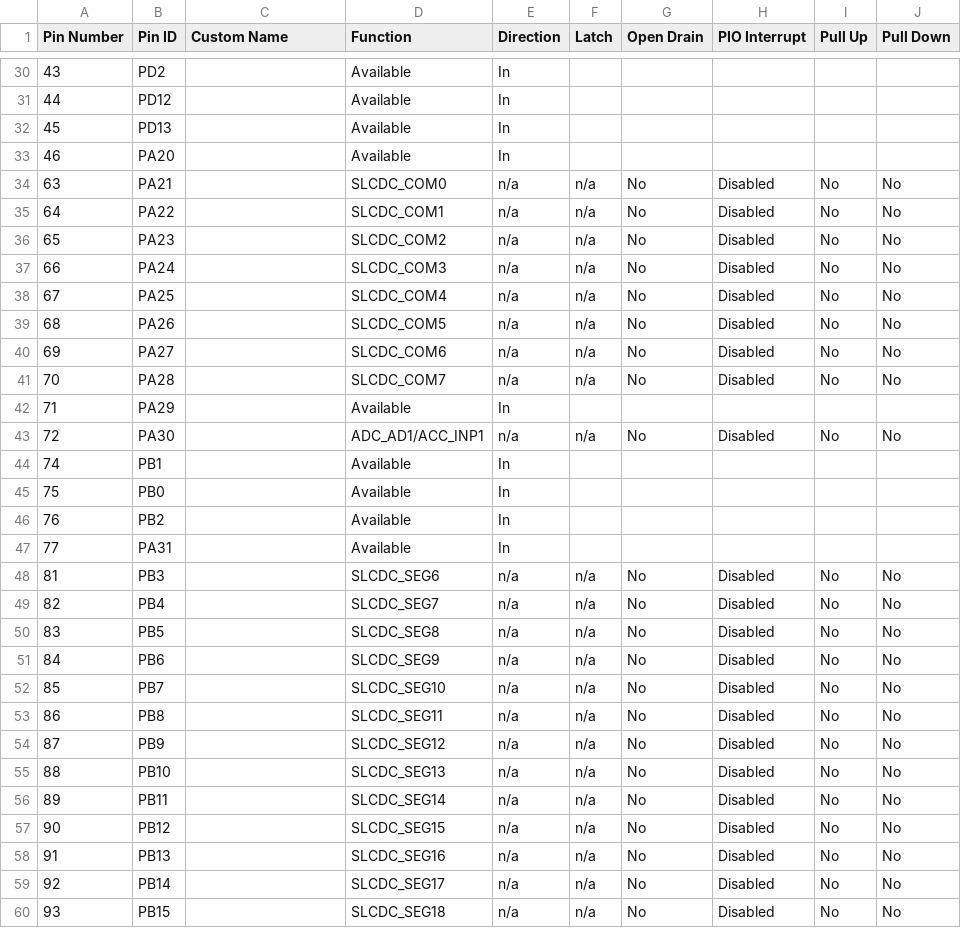
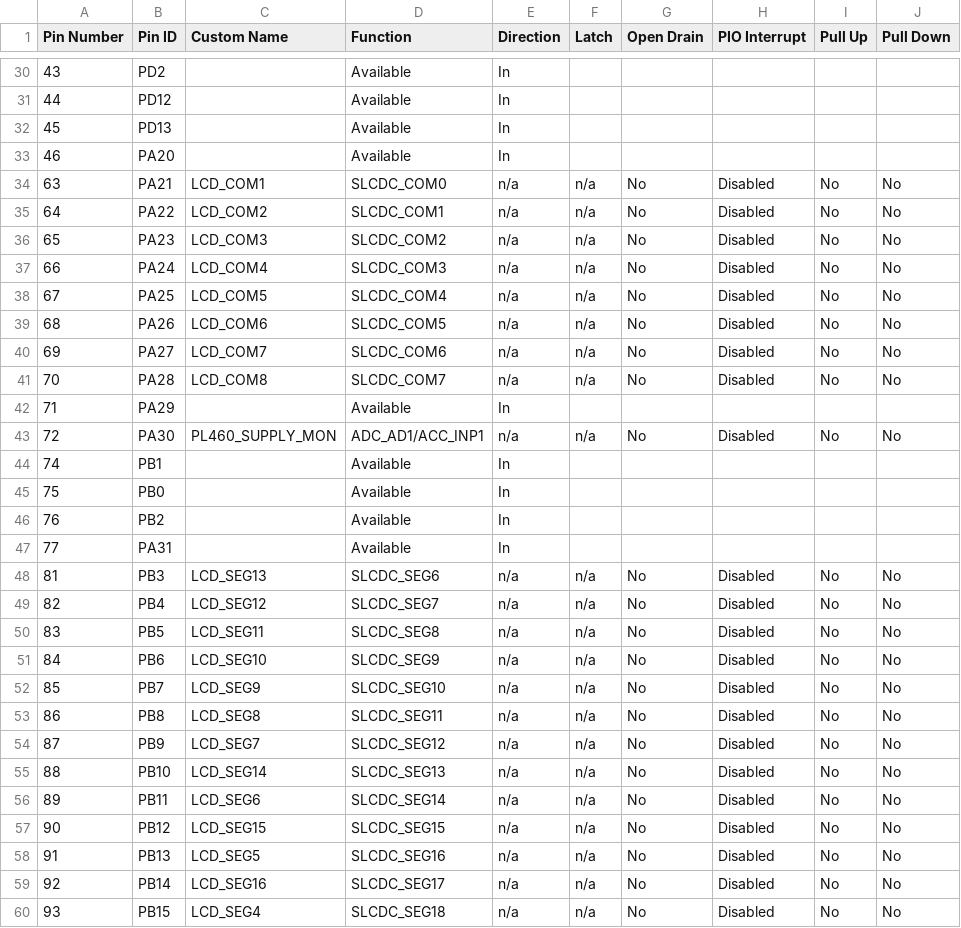
Before and after one commit to Microchip-MPLAB-Harmony/smartenergy_metersandmore_apps, a CSV file: apps/phy_apps/phy_tx_test_console/firmware/src/config/pic32cx_mtsh_db_pl460/pin_configurations.csv, drawn as a sheet; only a part is shown, gaps mark what is left out; the diff covers the shown part only; the diff names each change by its address in the sheet, - before the commit and + after, or states it on an @@ line.

```diff
--- a/apps/phy_apps/phy_tx_test_console/firmware/src/config/pic32cx_mtsh_db_pl460/pin_configurations.csv
+++ b/apps/phy_apps/phy_tx_test_console/firmware/src/config/pic32cx_mtsh_db_pl460/pin_configurations.csv
-C34 (Custom Name): (empty)
+C34 (Custom Name): LCD_COM1
-C35 (Custom Name): (empty)
+C35 (Custom Name): LCD_COM2
-C36 (Custom Name): (empty)
+C36 (Custom Name): LCD_COM3
-C37 (Custom Name): (empty)
+C37 (Custom Name): LCD_COM4
-C38 (Custom Name): (empty)
+C38 (Custom Name): LCD_COM5
-C39 (Custom Name): (empty)
+C39 (Custom Name): LCD_COM6
-C40 (Custom Name): (empty)
+C40 (Custom Name): LCD_COM7
-C41 (Custom Name): (empty)
+C41 (Custom Name): LCD_COM8
-C43 (Custom Name): (empty)
+C43 (Custom Name): PL460_SUPPLY_MON
-C48 (Custom Name): (empty)
+C48 (Custom Name): LCD_SEG13
-C49 (Custom Name): (empty)
+C49 (Custom Name): LCD_SEG12
-C50 (Custom Name): (empty)
+C50 (Custom Name): LCD_SEG11
-C51 (Custom Name): (empty)
+C51 (Custom Name): LCD_SEG10
-C52 (Custom Name): (empty)
+C52 (Custom Name): LCD_SEG9
-C53 (Custom Name): (empty)
+C53 (Custom Name): LCD_SEG8
-C54 (Custom Name): (empty)
+C54 (Custom Name): LCD_SEG7
-C55 (Custom Name): (empty)
+C55 (Custom Name): LCD_SEG14
-C56 (Custom Name): (empty)
+C56 (Custom Name): LCD_SEG6
-C57 (Custom Name): (empty)
+C57 (Custom Name): LCD_SEG15
-C58 (Custom Name): (empty)
+C58 (Custom Name): LCD_SEG5
-C59 (Custom Name): (empty)
+C59 (Custom Name): LCD_SEG16
-C60 (Custom Name): (empty)
+C60 (Custom Name): LCD_SEG4
```
Also changed, not shown: 33 edited cells elsewhere in this file, apps/phy_apps/phy_tx_test_console/firmware/src/config/pic32cx_mtg_ek_pl460/pin_configurations.csv, 19 other files.
